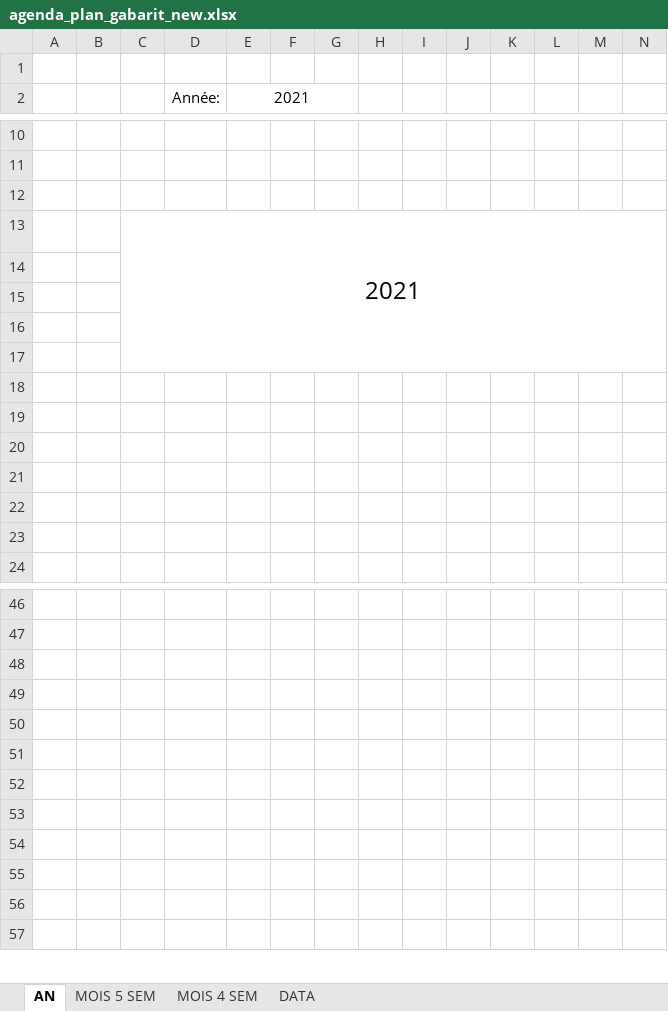
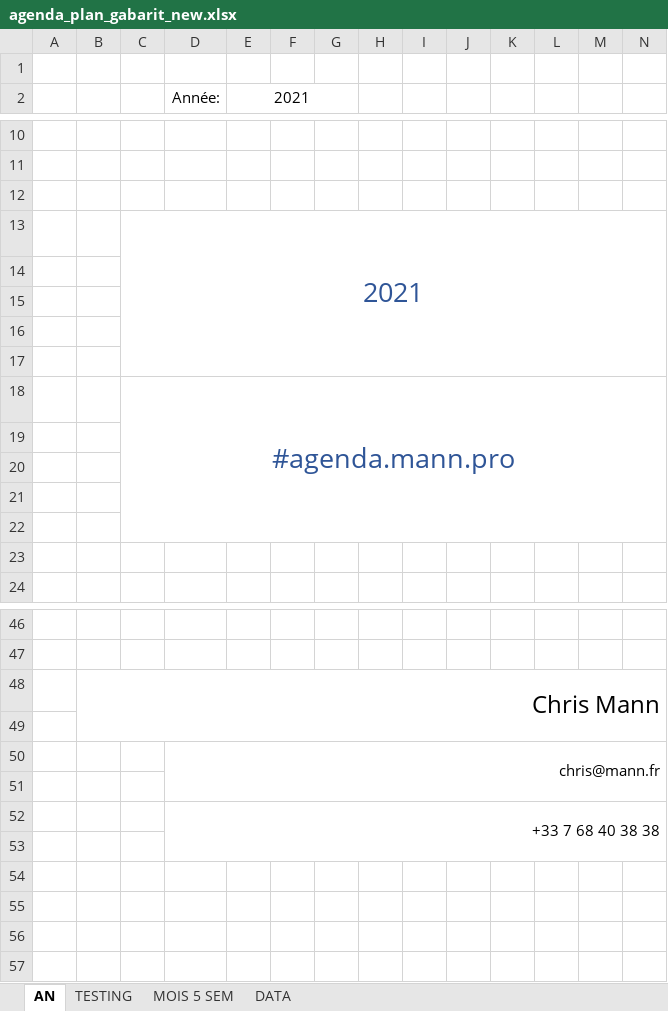
Before and after one commit to chris2fr/gatsby-site-mannfr, an Excel workbook: static/files/articles/2019/a-template-for-a-paper-agenda-planner/agenda_plan_gabarit_new.xlsx, sheet AN, drawn as a sheet; only a part is shown, gaps mark what is left out; values as stored, in another font and other column widths than the file's, no borders; conditional formats not drawn; removed rows and columns are numbered as before the commit, all else as after; rows hold the shown columns only; the diff names each change by its address in the sheet, - before the commit and + after, or states it on an @@ line.

```diff
--- a/static/files/articles/2019/a-template-for-a-paper-agenda-planner/agenda_plan_gabarit_new.xlsx (sheet AN)
+++ b/static/files/articles/2019/a-template-for-a-paper-agenda-planner/agenda_plan_gabarit_new.xlsx (sheet AN)
-sheet tab: MOIS 4 SEM
+sheet tab: TESTING
@@ sheet tab order changed: AN | TESTING | MOIS 5 SEM | DATA @@
-C13 text colour: black
+C13 text colour: #2F5597, text size: larger
-C18: (empty)
+C18: #agenda.mann.pro
+C18:W22 merged
-row 48: (empty)
+row 48:  | Chris Mann
-D50 (Année:): (empty)
+D50 (Année:): chris@mann.fr
+D50:V51 merged
-D52 (Année:): (empty)
+D52 (Année:): +33 7 68 40 38 38
+D52:V53 merged
```
Also changed, not shown: sheet TESTING, sheet MOIS 5 SEM, formulas that keep their value, static/files/articles/2019/a-template-for-a-paper-agenda-planner/agenda_plan_gabarit.xlsx, 16 other files.
